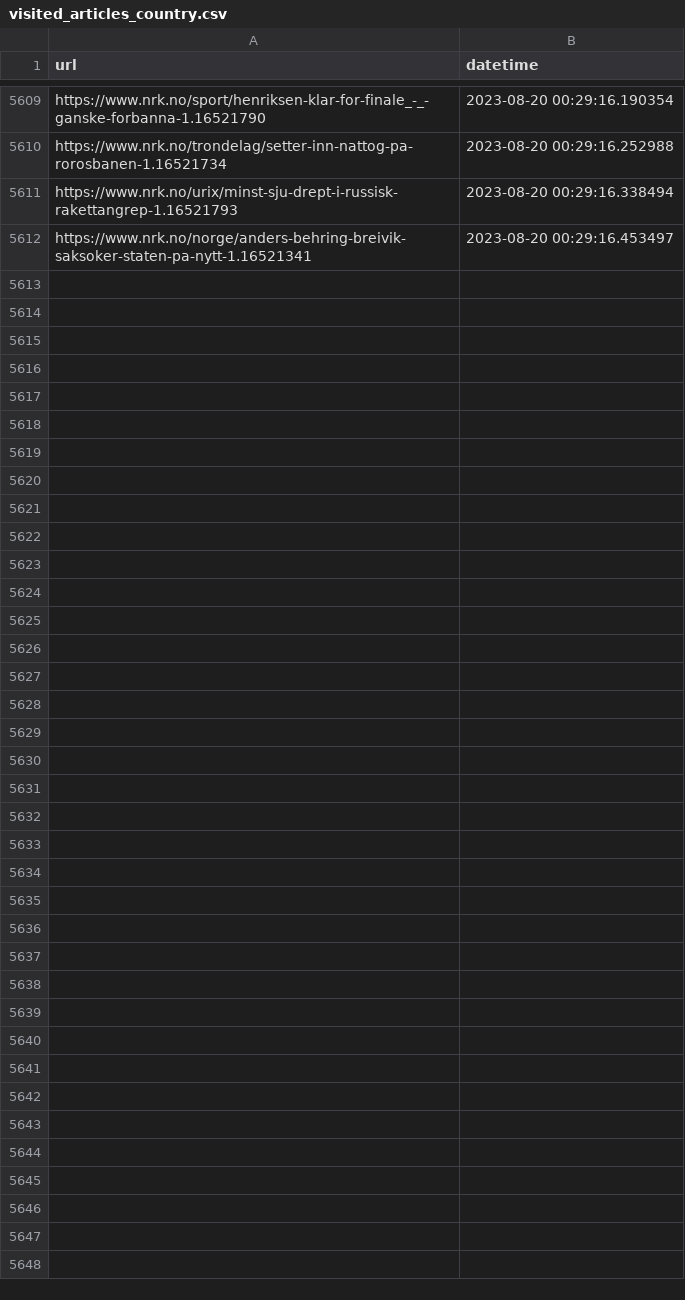
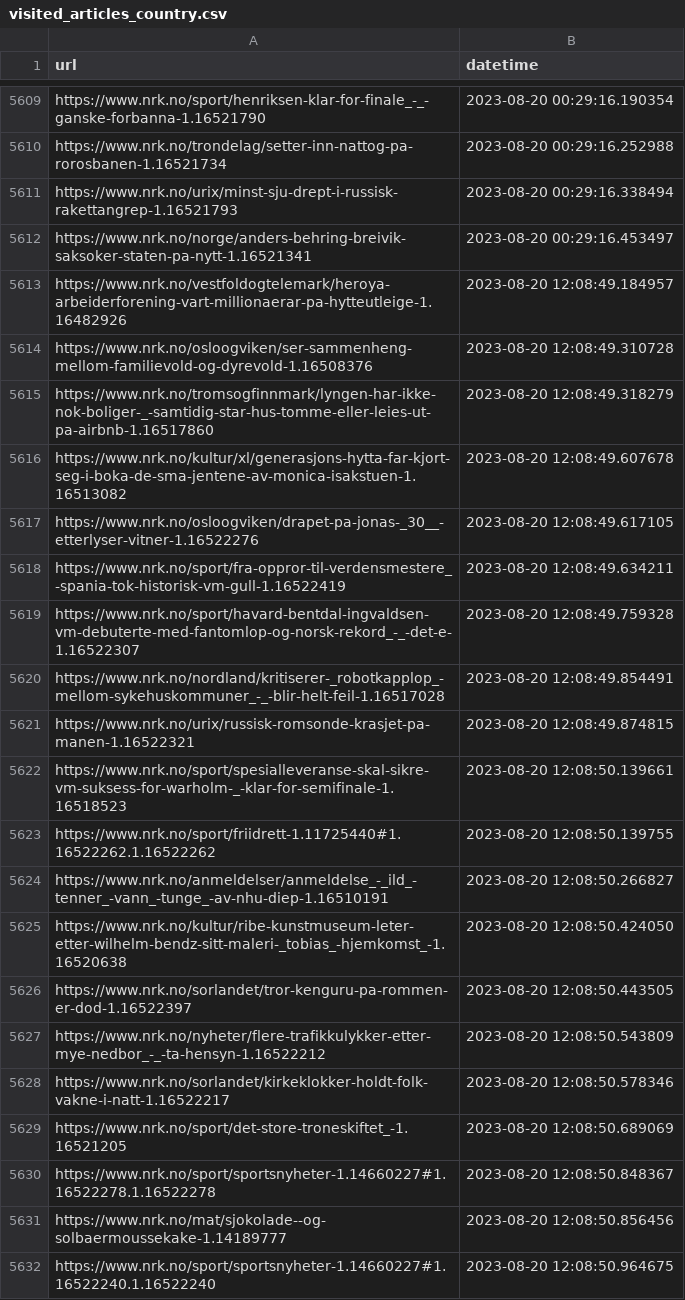
Before and after one commit to EllingOftedal/GIS-Blog, a CSV file: scripts/nrk/global/results/visited_articles_country.csv, drawn as a sheet; only a part is shown, gaps mark what is left out.

```diff
--- a/scripts/nrk/global/results/visited_articles_country.csv
+++ b/scripts/nrk/global/results/visited_articles_country.csv
@@ -5612 +5612,21 @@ https://www.nrk.no/urix/minst-sju-drept-i-russisk-rakettangrep-1.16521793,2023-0
 https://www.nrk.no/norge/anders-behring-breivik-saksoker-staten-pa-nytt-1.16521341,2023-08-20 00:29:16.453497
+https://www.nrk.no/vestfoldogtelemark/heroya-arbeiderforening-vart-millionaerar-pa-hytteutleige-1.16482926,2023-08-20 12:08:49.184957
+https://www.nrk.no/osloogviken/ser-sammenheng-mellom-familievold-og-dyrevold-1.16508376,2023-08-20 12:08:49.310728
+https://www.nrk.no/tromsogfinnmark/lyngen-har-ikke-nok-boliger-_-samtidig-star-hus-tomme-eller-leies-ut-pa-airbnb-1.16517860,2023-08-20 12:08:49.318279
+https://www.nrk.no/kultur/xl/generasjons-hytta-far-kjort-seg-i-boka-de-sma-jentene-av-monica-isakstuen-1.16513082,2023-08-20 12:08:49.607678
+https://www.nrk.no/osloogviken/drapet-pa-jonas-_30__-etterlyser-vitner-1.16522276,2023-08-20 12:08:49.617105
+https://www.nrk.no/sport/fra-oppror-til-verdensmestere_-spania-tok-historisk-vm-gull-1.16522419,2023-08-20 12:08:49.634211
+https://www.nrk.no/sport/havard-bentdal-ingvaldsen-vm-debuterte-med-fantomlop-og-norsk-rekord_-_-det-e-1.16522307,2023-08-20 12:08:49.759328
+https://www.nrk.no/nordland/kritiserer-_robotkapplop_-mellom-sykehuskommuner_-_-blir-helt-feil-1.16517028,2023-08-20 12:08:49.854491
+https://www.nrk.no/urix/russisk-romsonde-krasjet-pa-manen-1.16522321,2023-08-20 12:08:49.874815
+https://www.nrk.no/sport/spesialleveranse-skal-sikre-vm-suksess-for-warholm-_-klar-for-semifinale-1.16518523,2023-08-20 12:08:50.139661
+https://www.nrk.no/sport/friidrett-1.11725440#1.16522262.1.16522262,2023-08-20 12:08:50.139755
+https://www.nrk.no/anmeldelser/anmeldelse_-_ild_-tenner_-vann_-tunge_-av-nhu-diep-1.16510191,2023-08-20 12:08:50.266827
+https://www.nrk.no/kultur/ribe-kunstmuseum-leter-etter-wilhelm-bendz-sitt-maleri-_tobias_-hjemkomst_-1.16520638,2023-08-20 12:08:50.424050
+https://www.nrk.no/sorlandet/tror-kenguru-pa-rommen-er-dod-1.16522397,2023-08-20 12:08:50.443505
+https://www.nrk.no/nyheter/flere-trafikkulykker-etter-mye-nedbor_-_-ta-hensyn-1.16522212,2023-08-20 12:08:50.543809
+https://www.nrk.no/sorlandet/kirkeklokker-holdt-folk-vakne-i-natt-1.16522217,2023-08-20 12:08:50.578346
+https://www.nrk.no/sport/det-store-troneskiftet_-1.16521205,2023-08-20 12:08:50.689069
+https://www.nrk.no/sport/sportsnyheter-1.14660227#1.16522278.1.16522278,2023-08-20 12:08:50.848367
+https://www.nrk.no/mat/sjokolade--og-solbaermoussekake-1.14189777,2023-08-20 12:08:50.856456
+https://www.nrk.no/sport/sportsnyheter-1.14660227#1.16522240.1.16522240,2023-08-20 12:08:50.964675
```
Also changed, not shown: scripts/nrk/inland/results/visited_articles_innland.csv, 1 other file.
